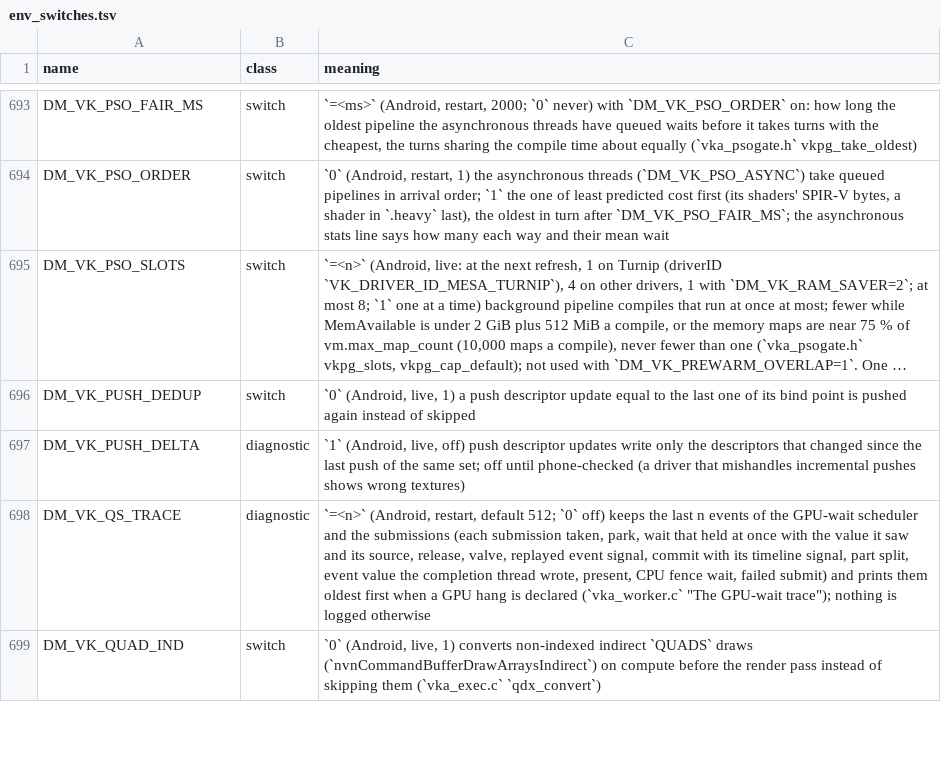
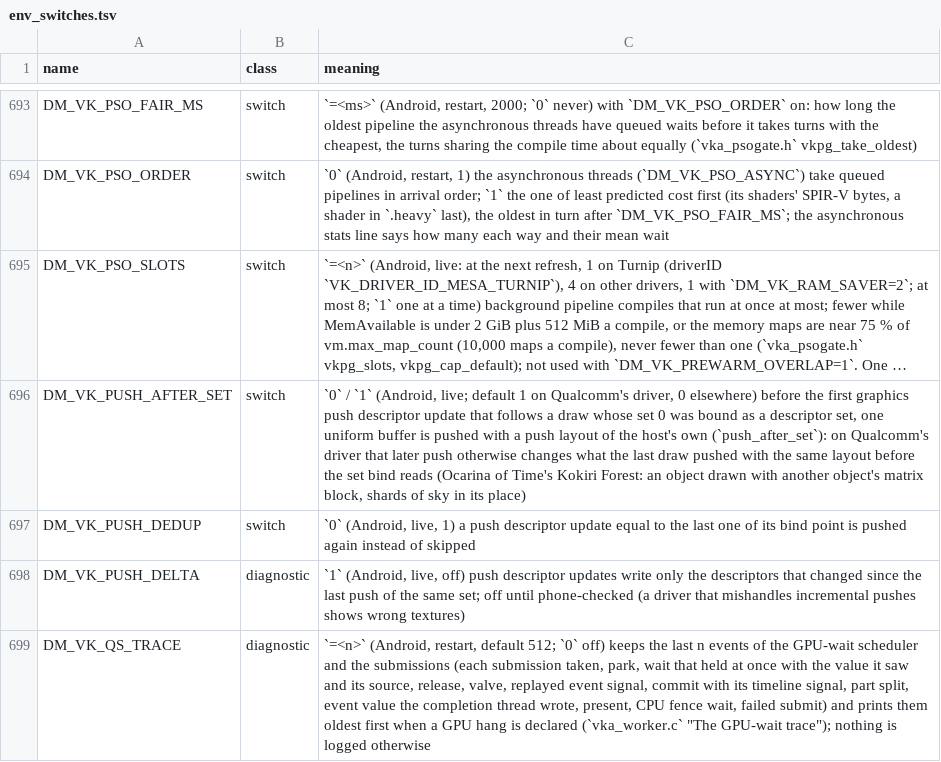
Before and after one commit to hridss/BananaNative, a TSV file: docs/env_switches.tsv, drawn as a sheet; only a part is shown, gaps mark what is left out; the shorter side is filled out with more unchanged rows; long unchanged cells end in …; the diff names each change by its address in the sheet, - before the commit and + after, or states it on an @@ line.

```diff
--- a/docs/env_switches.tsv
+++ b/docs/env_switches.tsv
+row 696: DM_VK_PUSH_AFTER_SET | switch | `0` / `1` (Android, live; default 1 on Qualcomm's driver, 0 elsewhere) before the first graphics push descriptor update that follows a draw whose set 0 was bound as a descriptor set, one uniform buffer is pushed with a push layout of the host's own (`push_after_set`): on Qualcomm's driver that later push otherwise changes what the last draw pushed with the same layout before the set bind reads (Ocarina of Time's Kokiri Forest: an object drawn with another object's matrix block, shards of sky in its place)
```
Also changed, not shown: docs/advanced_settings.tsv, 7 other files.
